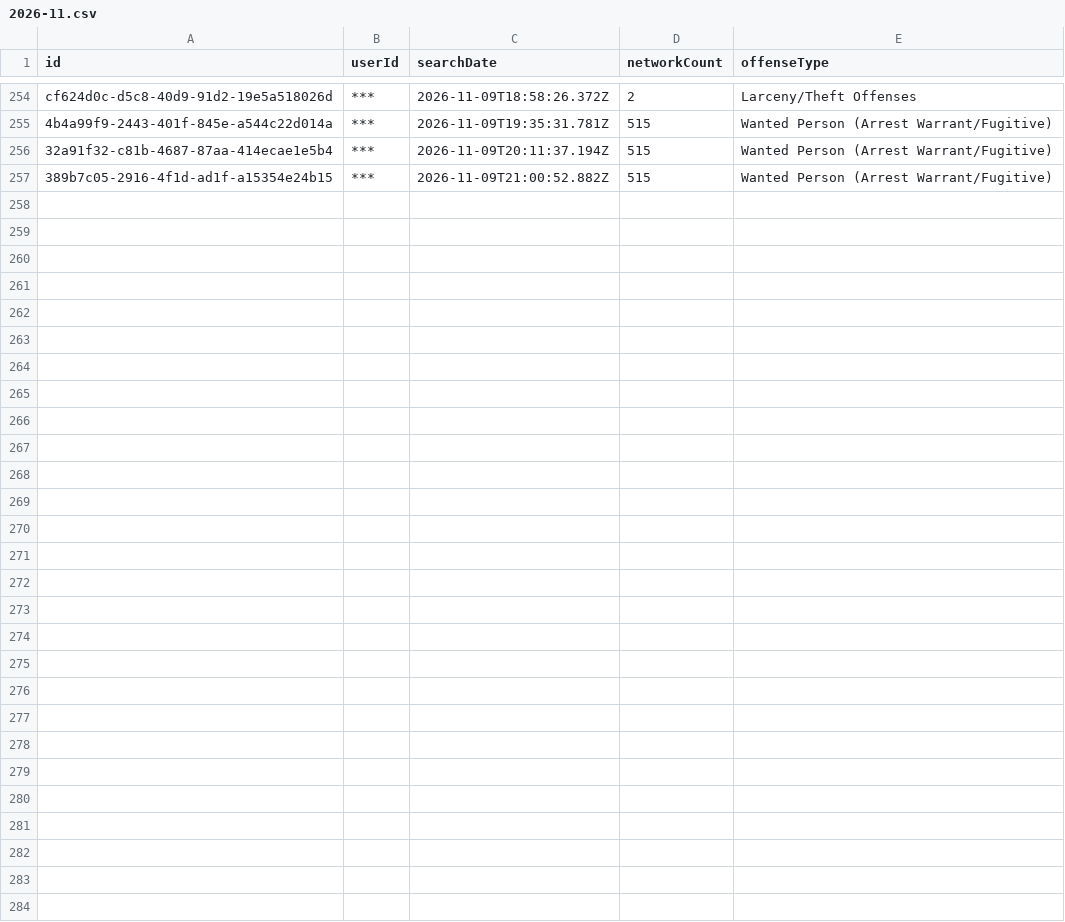
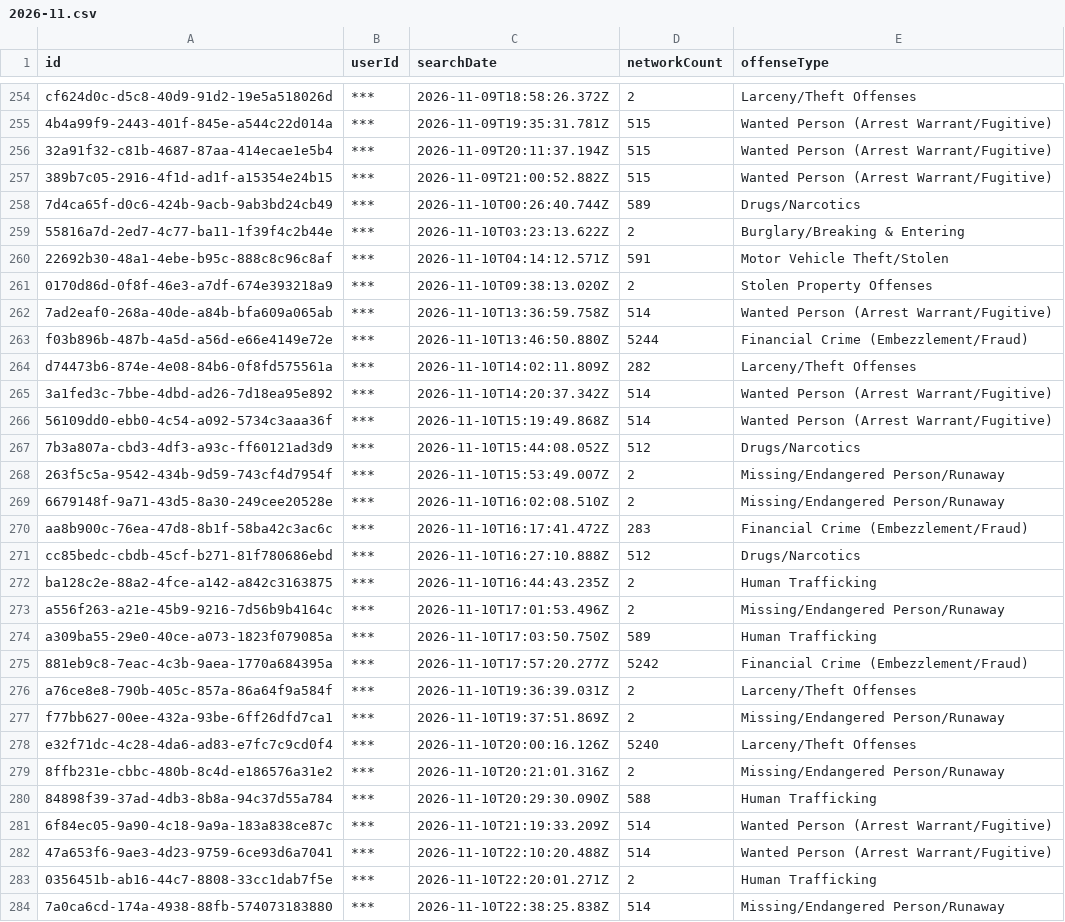
Before and after one commit to Cantica-Systems/mi-flock-transparency, a CSV file: kent/data/kent-county-so/2026-11.csv, drawn as a sheet; only a part is shown, gaps mark what is left out.

Commit message:
Update at 2026-11-11T21:04Z (grand-rapids-city-pd +29; grandville-city-pd +0; kent-county-so +27; lowell-city-pd +0; rockford-dps +0; walker-city-pd +1; wyoming-city-pd +0)

```diff
--- a/kent/data/kent-county-so/2026-11.csv
+++ b/kent/data/kent-county-so/2026-11.csv
@@ -257 +257,28 @@ cf624d0c-d5c8-40d9-91d2-19e5a518026d,***,2026-11-09T18:58:26.372Z,2,Larceny/Thef
 389b7c05-2916-4f1d-ad1f-a15354e24b15,***,2026-11-09T21:00:52.882Z,515,Wanted Person (Arrest Warrant/Fugitive)
+7d4ca65f-d0c6-424b-9acb-9ab3bd24cb49,***,2026-11-10T00:26:40.744Z,589,Drugs/Narcotics
+55816a7d-2ed7-4c77-ba11-1f39f4c2b44e,***,2026-11-10T03:23:13.622Z,2,Burglary/Breaking & Entering
+22692b30-48a1-4ebe-b95c-888c8c96c8af,***,2026-11-10T04:14:12.571Z,591,Motor Vehicle Theft/Stolen
+0170d86d-0f8f-46e3-a7df-674e393218a9,***,2026-11-10T09:38:13.020Z,2,Stolen Property Offenses
+7ad2eaf0-268a-40de-a84b-bfa609a065ab,***,2026-11-10T13:36:59.758Z,514,Wanted Person (Arrest Warrant/Fugitive)
+f03b896b-487b-4a5d-a56d-e66e4149e72e,***,2026-11-10T13:46:50.880Z,5244,Financial Crime (Embezzlement/Fraud)
+d74473b6-874e-4e08-84b6-0f8fd575561a,***,2026-11-10T14:02:11.809Z,282,Larceny/Theft Offenses
+3a1fed3c-7bbe-4dbd-ad26-7d18ea95e892,***,2026-11-10T14:20:37.342Z,514,Wanted Person (Arrest Warrant/Fugitive)
+56109dd0-ebb0-4c54-a092-5734c3aaa36f,***,2026-11-10T15:19:49.868Z,514,Wanted Person (Arrest Warrant/Fugitive)
+7b3a807a-cbd3-4df3-a93c-ff60121ad3d9,***,2026-11-10T15:44:08.052Z,512,Drugs/Narcotics
+263f5c5a-9542-434b-9d59-743cf4d7954f,***,2026-11-10T15:53:49.007Z,2,Missing/Endangered Person/Runaway
+6679148f-9a71-43d5-8a30-249cee20528e,***,2026-11-10T16:02:08.510Z,2,Missing/Endangered Person/Runaway
+aa8b900c-76ea-47d8-8b1f-58ba42c3ac6c,***,2026-11-10T16:17:41.472Z,283,Financial Crime (Embezzlement/Fraud)
+cc85bedc-cbdb-45cf-b271-81f780686ebd,***,2026-11-10T16:27:10.888Z,512,Drugs/Narcotics
+ba128c2e-88a2-4fce-a142-a842c3163875,***,2026-11-10T16:44:43.235Z,2,Human Trafficking
+a556f263-a21e-45b9-9216-7d56b9b4164c,***,2026-11-10T17:01:53.496Z,2,Missing/Endangered Person/Runaway
+a309ba55-29e0-40ce-a073-1823f079085a,***,2026-11-10T17:03:50.750Z,589,Human Trafficking
+881eb9c8-7eac-4c3b-9aea-1770a684395a,***,2026-11-10T17:57:20.277Z,5242,Financial Crime (Embezzlement/Fraud)
+a76ce8e8-790b-405c-857a-86a64f9a584f,***,2026-11-10T19:36:39.031Z,2,Larceny/Theft Offenses
+f77bb627-00ee-432a-93be-6ff26dfd7ca1,***,2026-11-10T19:37:51.869Z,2,Missing/Endangered Person/Runaway
+e32f71dc-4c28-4da6-ad83-e7fc7c9cd0f4,***,2026-11-10T20:00:16.126Z,5240,Larceny/Theft Offenses
+8ffb231e-cbbc-480b-8c4d-e186576a31e2,***,2026-11-10T20:21:01.316Z,2,Missing/Endangered Person/Runaway
+84898f39-37ad-4db3-8b8a-94c37d55a784,***,2026-11-10T20:29:30.090Z,588,Human Trafficking
+6f84ec05-9a90-4c18-9a9a-183a838ce87c,***,2026-11-10T21:19:33.209Z,514,Wanted Person (Arrest Warrant/Fugitive)
+47a653f6-9ae3-4d23-9759-6ce93d6a7041,***,2026-11-10T22:10:20.488Z,514,Wanted Person (Arrest Warrant/Fugitive)
+0356451b-ab16-44c7-8808-33cc1dab7f5e,***,2026-11-10T22:20:01.271Z,2,Human Trafficking
+7a0ca6cd-174a-4938-88fb-574073183880,***,2026-11-10T22:38:25.838Z,514,Missing/Endangered Person/Runaway
```
Also changed, not shown: kent/data/grand-rapids-city-pd/2026-11.csv, kent/raw/grand-rapids-city-pd/audit.csv, 21 other files.
